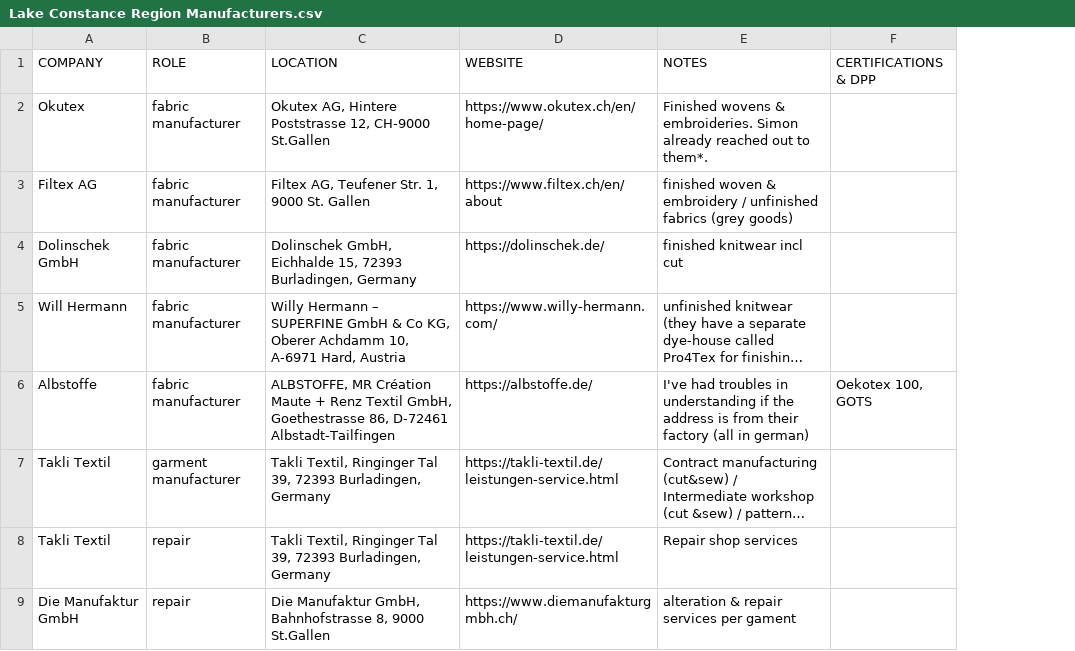
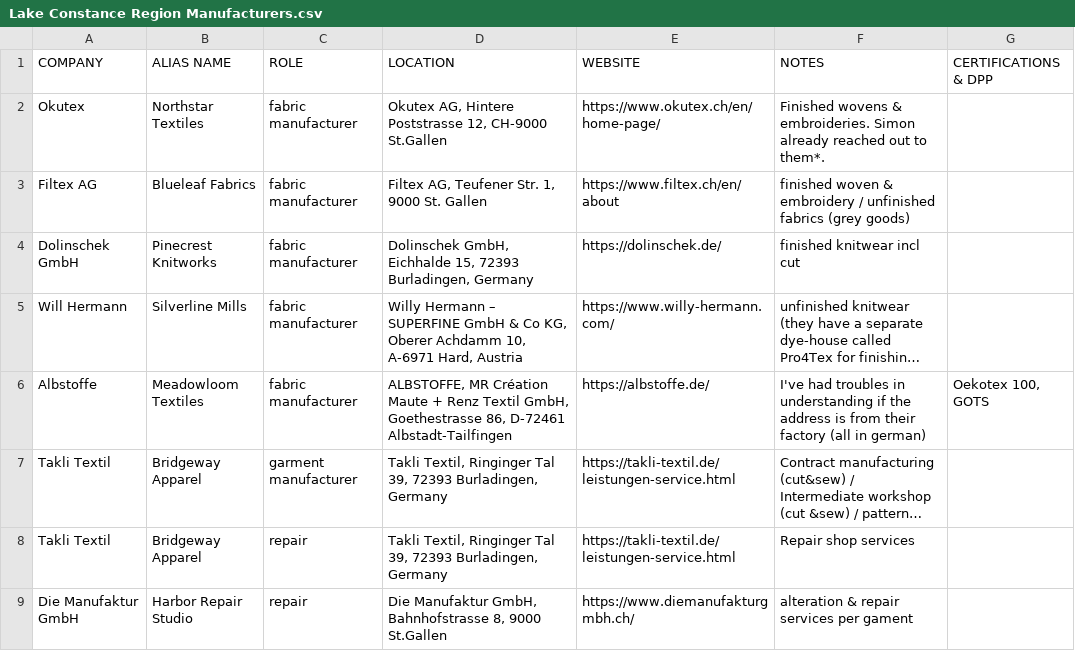
Before and after one commit to Interactions-HSG/clab-ceis, a CSV file: clab_ceis/ceis_backend/data/Lake Constance Region Manufacturers.csv, drawn as a sheet; long unchanged cells end in …; the diff names each change by its address in the sheet, - before the commit and + after, or states it on an @@ line.

```diff
--- a/clab_ceis/ceis_backend/data/Lake Constance Region Manufacturers.csv
+++ b/clab_ceis/ceis_backend/data/Lake Constance Region Manufacturers.csv
+column B (ALIAS NAME), rows 2-9: Northstar Textiles | Blueleaf Fabrics | Pinecrest Knitworks | Silverline Mills | Meadowloom Textiles | Bridgeway Apparel | Bridgeway Apparel | Harbor Repair Studio
```
Also changed, not shown: 25 other files.
